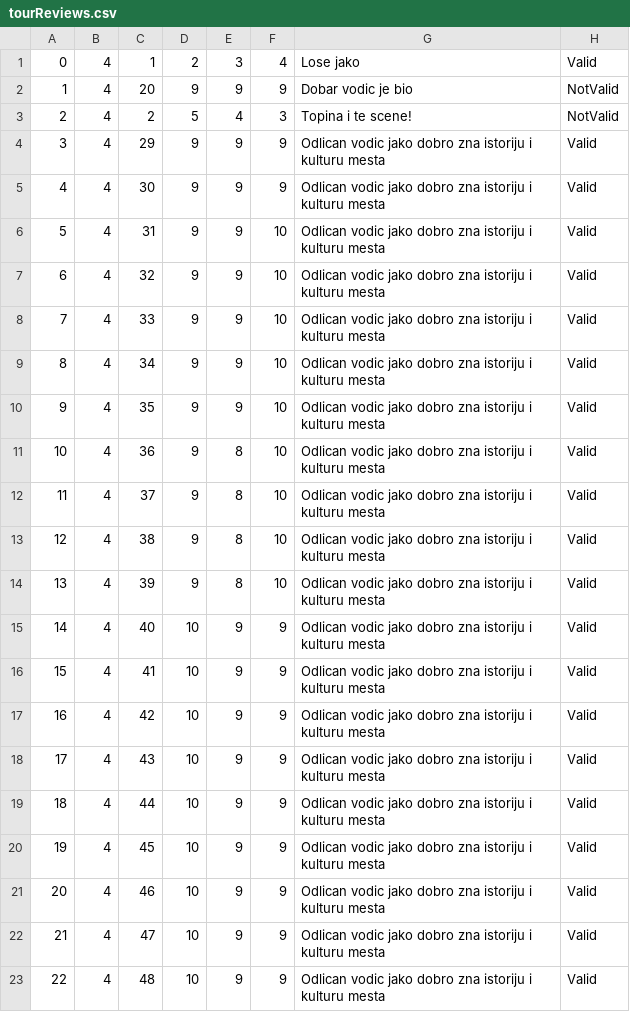
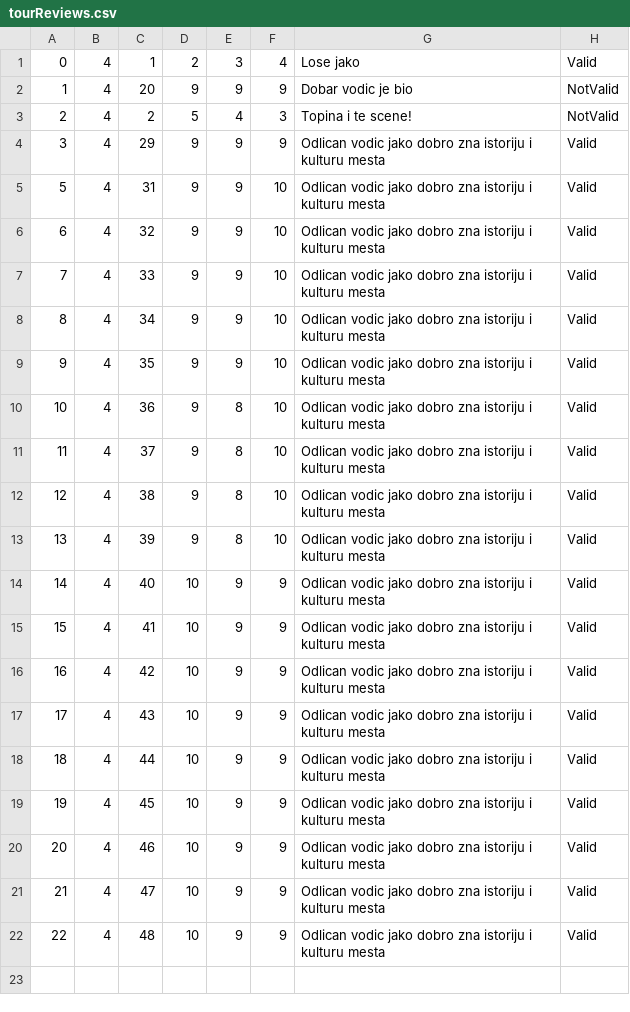
Before and after one commit to Pekseto/SIMS, a CSV file: SIMS-Tourist-Project-main/Tourist-Project/Tourist-Project/Data/tourReviews.csv, drawn as a sheet; the diff names each change by its address in the sheet, - before the commit and + after, or states it on an @@ line.

```diff
--- a/SIMS-Tourist-Project-main/Tourist-Project/Tourist-Project/Data/tourReviews.csv
+++ b/SIMS-Tourist-Project-main/Tourist-Project/Tourist-Project/Data/tourReviews.csv
-row 5: 4 | 4 | 30 | 9 | 9 | 9 | Odlican vodic jako dobro zna istoriju i kulturu mesta | Valid
```
Also changed, not shown: SIMS-Tourist-Project-main/Tourist-Project/Tourist-Project/Data/tourRequests.csv, SIMS-Tourist-Project-main/Tourist-Project/Tourist-Project/Data/tours.csv, 22 other files.
